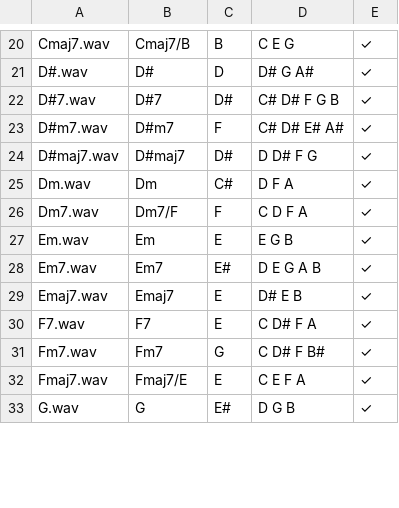
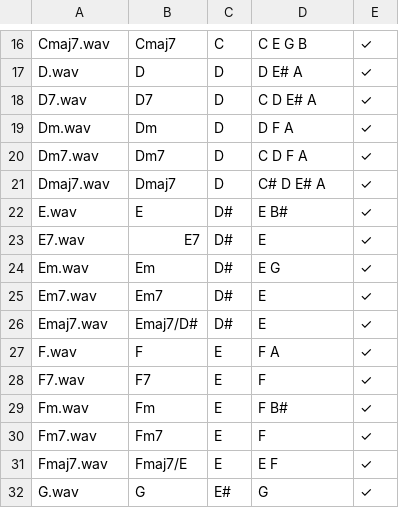
Before and after one commit to ejfoihoiewhgpoa/ML-final, a CSV file: main/ket_qua.csv, drawn as a sheet; only a part is shown, gaps mark what is left out; removed rows and columns are numbered as before the commit, all else as after; the diff covers the shown part only; the diff names each change by its address in the sheet, - before the commit and + after, or states it on an @@ line.

```diff
--- a/main/ket_qua.csv
+++ b/main/ket_qua.csv
-B16: Cmaj7/B
+B16: Cmaj7
-C16: B
+C16: C
-D16: C E G
+D16: C E G B
-A17: D#.wav
+A17: D.wav
-B17: D#
+B17: D
-D17: D# G A#
+D17: D E# A
-A18: D#7.wav
+A18: D7.wav
-B18: D#7
+B18: D7
-C18: D#
+C18: D
-D18: C# D# F G B
+D18: C D E# A
-row 23: D#m7.wav | D#m7 | F | C# D# E# A# | ✓
-row 24: D#maj7.wav | D#maj7 | D# | D D# F G | ✓
-C19: C#
+C19: D
-B20: Dm7/F
+B20: Dm7
-C20: F
+C20: D
+row 21: Dmaj7.wav | Dmaj7 | D | C# D E# A | ✓
+row 22: E.wav | E | D# | E B# | ✓
+row 23: E7.wav | E7 | D# | E | ✓
-C24: E
+C24: D#
-D24: E G B
+D24: E G
-C25: E#
+C25: D#
-D25: D E G A B
+D25: E
-B26: Emaj7
+B26: Emaj7/D#
-C26: E
+C26: D#
-D26: D# E B
+D26: E
+row 27: F.wav | F | E | F A | ✓
-D28: C D# F A
+D28: F
+row 29: Fm.wav | Fm | E | F B# | ✓
-C30: G
+C30: E
-D30: C D# F B#
+D30: F
-D31: C E F A
+D31: E F
-D32: D G B
+D32: G
```
Also changed, not shown: 5 added rows, 8 removed rows and 28 edited cells elsewhere in this file, 3 other files.
